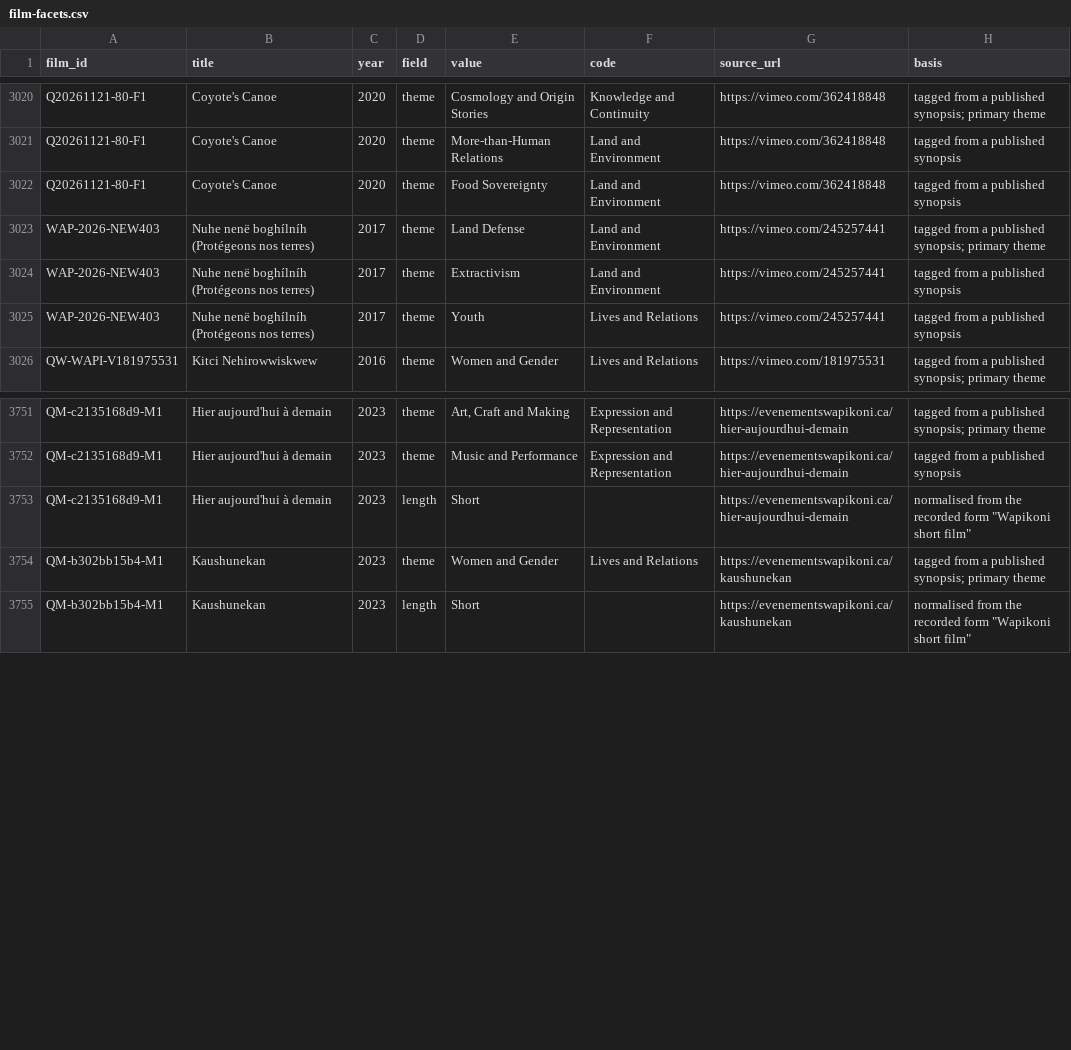
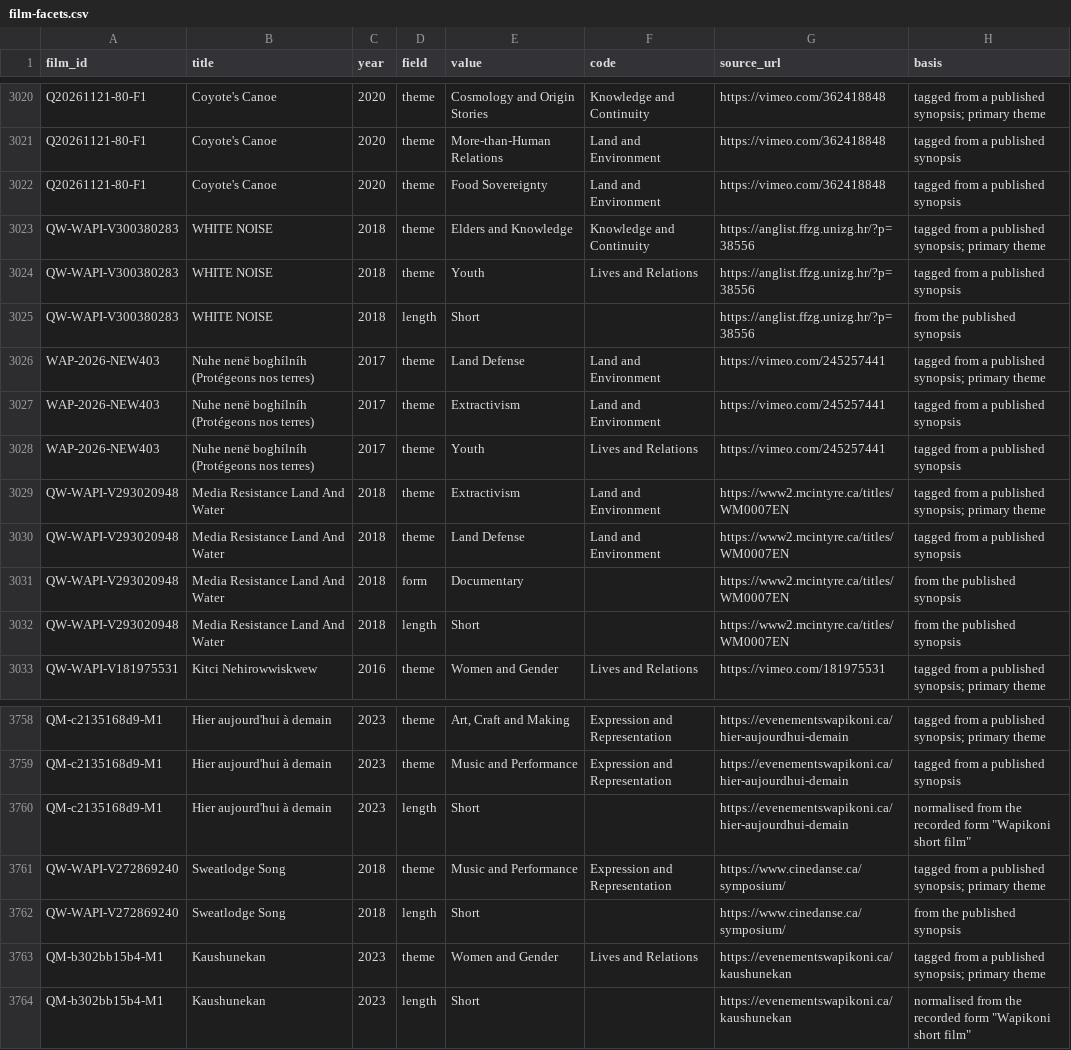
Before and after one commit to jwilliamkennedy/abya-yala-film-atlas, a CSV file: beta/data/film-facets.csv, drawn as a sheet; only a part is shown, gaps mark what is left out.

```diff
--- a/beta/data/film-facets.csv
+++ b/beta/data/film-facets.csv
@@ -3022,2 +3022,5 @@ Q20261121-80-F1,Coyote's Canoe,2020,theme,More-than-Human Relations,Land and Env
 Q20261121-80-F1,Coyote's Canoe,2020,theme,Food Sovereignty,Land and Environment,https://vimeo.com/362418848,tagged from a published synopsis
+QW-WAPI-V300380283,WHITE NOISE,2018,theme,Elders and Knowledge,Knowledge and Continuity,https://anglist.ffzg.unizg.hr/?p=38556,tagged from a published synopsis; primary theme
+QW-WAPI-V300380283,WHITE NOISE,2018,theme,Youth,Lives and Relations,https://anglist.ffzg.unizg.hr/?p=38556,tagged from a published synopsis
+QW-WAPI-V300380283,WHITE NOISE,2018,length,Short,,https://anglist.ffzg.unizg.hr/?p=38556,from the published synopsis
 WAP-2026-NEW403,Nuhe nenë boghílníh (Protégeons nos terres),2017,theme,Land Defense,Land and Environment,https://vimeo.com/245257441,tagged from a published synopsis; primary theme
@@ -3025,2 +3028,6 @@ WAP-2026-NEW403,Nuhe nenë boghílníh (Protégeons nos terres),2017,theme,Extra
 WAP-2026-NEW403,Nuhe nenë boghílníh (Protégeons nos terres),2017,theme,Youth,Lives and Relations,https://vimeo.com/245257441,tagged from a published synopsis
+QW-WAPI-V293020948,Media Resistance Land And Water,2018,theme,Extractivism,Land and Environment,https://www2.mcintyre.ca/titles/WM0007EN,tagged from a published synopsis; primary theme
+QW-WAPI-V293020948,Media Resistance Land And Water,2018,theme,Land Defense,Land and Environment,https://www2.mcintyre.ca/titles/WM0007EN,tagged from a published synopsis
+QW-WAPI-V293020948,Media Resistance Land And Water,2018,form,Documentary,,https://www2.mcintyre.ca/titles/WM0007EN,from the published synopsis
+QW-WAPI-V293020948,Media Resistance Land And Water,2018,length,Short,,https://www2.mcintyre.ca/titles/WM0007EN,from the published synopsis
 QW-WAPI-V181975531,Kitci Nehirowwiskwew,2016,theme,Women and Gender,Lives and Relations,https://vimeo.com/181975531,tagged from a published synopsis; primary theme
@@ -3753,2 +3760,4 @@ QM-c2135168d9-M1,Hier aujourd'hui à demain,2023,theme,Music and Performance,Exp
 QM-c2135168d9-M1,Hier aujourd'hui à demain,2023,length,Short,,https://evenementswapikoni.ca/hier-aujourdhui-demain,"normalised from the recorded form ""Wapikoni short film"""
+QW-WAPI-V272869240,Sweatlodge Song,2018,theme,Music and Performance,Expression and Representation,https://www.cinedanse.ca/symposium/,tagged from a published synopsis; primary theme
+QW-WAPI-V272869240,Sweatlodge Song,2018,length,Short,,https://www.cinedanse.ca/symposium/,from the published synopsis
 QM-b302bb15b4-M1,Kaushunekan,2023,theme,Women and Gender,Lives and Relations,https://evenementswapikoni.ca/kaushunekan,tagged from a published synopsis; primary theme
```
Also changed, not shown: 8 other files.
